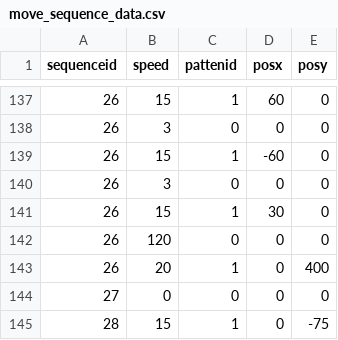
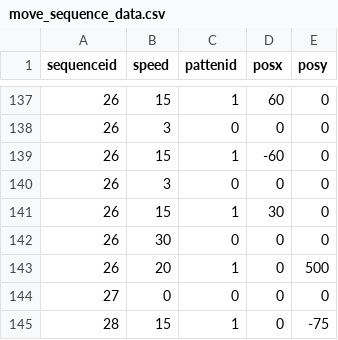
Before and after one commit to SuzukazeAoba1/TOHO, a CSV file: TOHOprojectBusan/Assets/StreamingAssets/move_sequence_data.csv, drawn as a sheet; only a part is shown, gaps mark what is left out.

Commit message:
란 도망

```diff
--- a/TOHOprojectBusan/Assets/StreamingAssets/move_sequence_data.csv
+++ b/TOHOprojectBusan/Assets/StreamingAssets/move_sequence_data.csv
@@ -141,4 +141,4 @@ sequenceid,speed,pattenid,posx,posy
 26,15,1,30,0
-26,120,0,0,0
-26,20,1,0,400
+26,30,0,0,0
+26,20,1,0,500
 27,0,0,0,0
```
